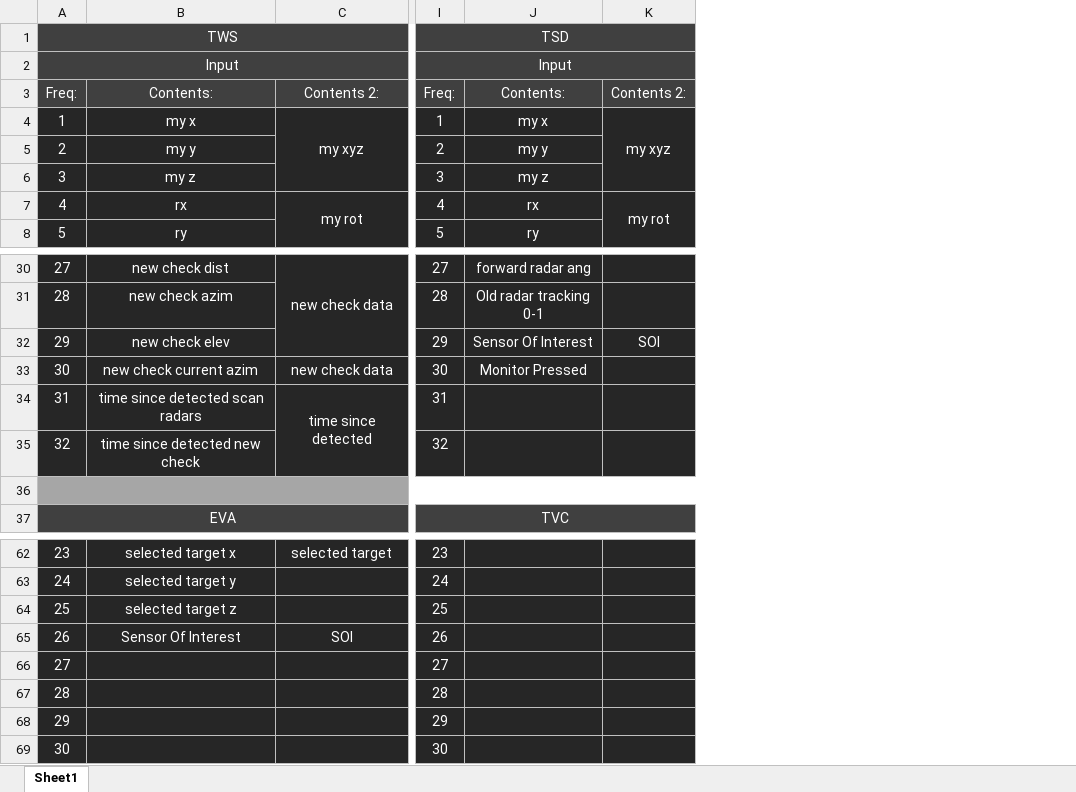
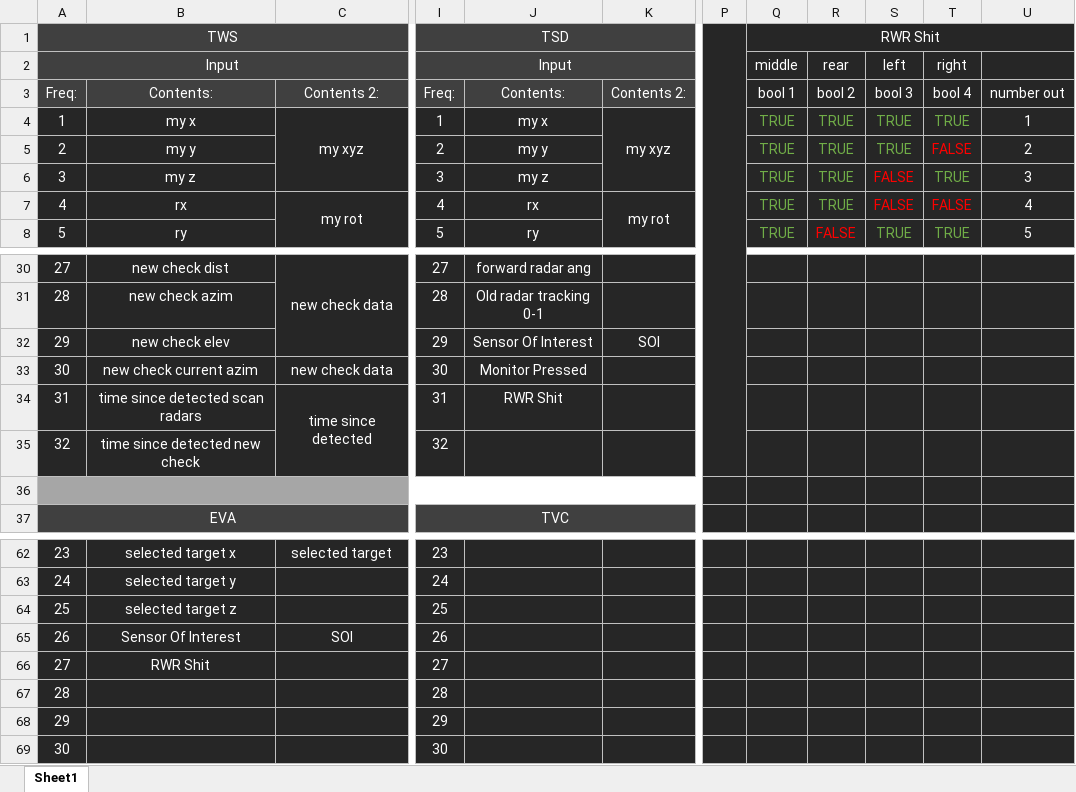
Before and after one commit to snuppy-code/EISS, an Excel workbook: documentation/parts and their channels.xlsx, sheet Sheet1, drawn as a sheet; only a part is shown, gaps mark what is left out; values as stored, in another font and other column widths than the file's, no borders; the diff names each change by its address in the sheet, - before the commit and + after, or states it on an @@ line.

```diff
--- a/documentation/parts and their channels.xlsx (sheet Sheet1)
+++ b/documentation/parts and their channels.xlsx (sheet Sheet1)
+column P, empty
+column Q, rows 1-8: RWR Shit | middle | bool 1 | TRUE | TRUE | TRUE | TRUE | TRUE
+column R, rows 2-8: rear | bool 2 | TRUE | TRUE | TRUE | TRUE | FALSE
+column S, rows 2-8: left | bool 3 | TRUE | TRUE | FALSE | FALSE | TRUE
+column T, rows 2-8: right | bool 4 | TRUE | FALSE | TRUE | FALSE | TRUE
+column U, rows 3-8: number out | 1 | 2 | 3 | 4 | 5
-J34: (empty)
+J34: RWR Shit
-B66: (empty)
+B66: RWR Shit
```
Also changed, not shown: 6 other files.
